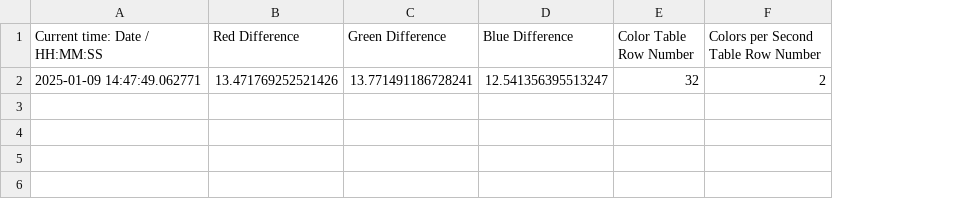
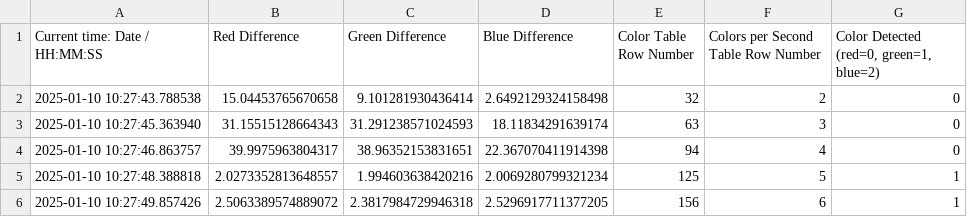
Before and after one commit to IsaacTieu/ColorWatch, a CSV file: colorChangeData.csv, drawn as a sheet; removed rows and columns are numbered as before the commit, all else as after; the diff names each change by its address in the sheet, - before the commit and + after, or states it on an @@ line.

Commit message:
Added color detection for red/blue/green

```diff
--- a/colorChangeData.csv
+++ b/colorChangeData.csv
+column G, row 1: Color Detected (red=0, green=1, blue=2)
-row 2: 2025-01-09 14:47:49.062771 | 13.471769252521426 | 13.771491186728241 | 12.541356395513247 | 32 | 2
+row 2: 2025-01-10 10:27:43.788538 | 15.04453765670658 | 9.101281930436414 | 2.6492129324158498 | 32 | 2 | 0
+row 3: 2025-01-10 10:27:45.363940 | 31.15515128664343 | 31.291238571024593 | 18.11834291639174 | 63 | 3 | 0
+row 4: 2025-01-10 10:27:46.863757 | 39.9975963804317 | 38.96352153831651 | 22.367070411914398 | 94 | 4 | 0
+row 5: 2025-01-10 10:27:48.388818 | 2.0273352813648557 | 1.994603638420216 | 2.0069280799321234 | 125 | 5 | 1
+row 6: 2025-01-10 10:27:49.857426 | 2.5063389574889072 | 2.3817984729946318 | 2.5296917711377205 | 156 | 6 | 1
```
Also changed, not shown: 4 other files.
